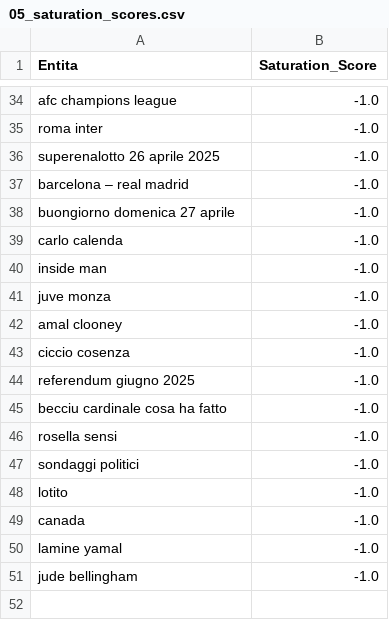
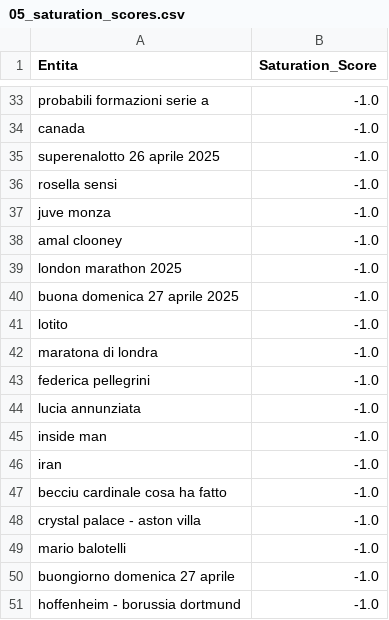
Before and after one commit to maledizionisrls/discover-prophet-website, a CSV file: checkpoint_data/05_saturation_scores.csv, drawn as a sheet; only a part is shown, gaps mark what is left out; removed rows and columns are numbered as before the commit, all else as after; the diff covers the shown part only; the diff names each change by its address in the sheet, - before the commit and + after, or states it on an @@ line.

```diff
--- a/checkpoint_data/05_saturation_scores.csv
+++ b/checkpoint_data/05_saturation_scores.csv
-A33 (Entita): afc champions league
+A33 (Entita): probabili formazioni serie a
@@ row 35 moved to row 28: roma inter @@
@@ row 49 moved to row 34: canada @@
-row 37: barcelona – real madrid | -1.0
-row 38: buongiorno domenica 27 aprile | -1.0
-A36 (Entita): carlo calenda
+A36 (Entita): rosella sensi
-A39 (Entita): ciccio cosenza
+A39 (Entita): london marathon 2025
-A40 (Entita): referendum giugno 2025
+A40 (Entita): buona domenica 27 aprile 2025
@@ row 48 moved to row 41: lotito @@
+row 42: maratona di londra | -1.0
+row 43: federica pellegrini | -1.0
+row 44: lucia annunziata | -1.0
@@ row 40 moved to row 45: inside man @@
+row 46: iran | -1.0
+row 48: crystal palace - aston villa | -1.0
-A49 (Entita): rosella sensi
+A49 (Entita): mario balotelli
-A50 (Entita): sondaggi politici
+A50 (Entita): buongiorno domenica 27 aprile
-row 50: lamine yamal | -1.0
-A51 (Entita): jude bellingham
+A51 (Entita): hoffenheim - borussia dortmund
```
Also changed, not shown: 4 added rows, 6 removed rows, 5 moved rows and 4 edited cells elsewhere in this file, checkpoint_data/01_entities_ordered_extracted.csv, checkpoint_data/02_context_run_1_scores.csv, 5 other files.
